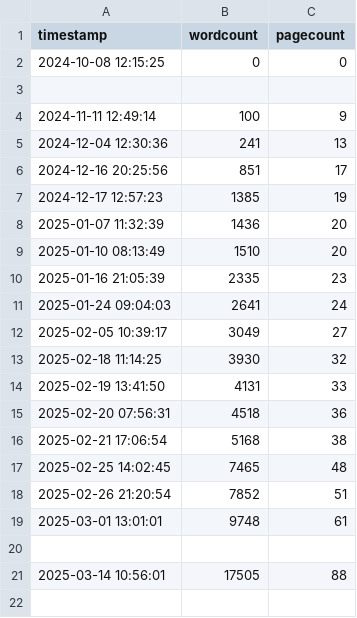
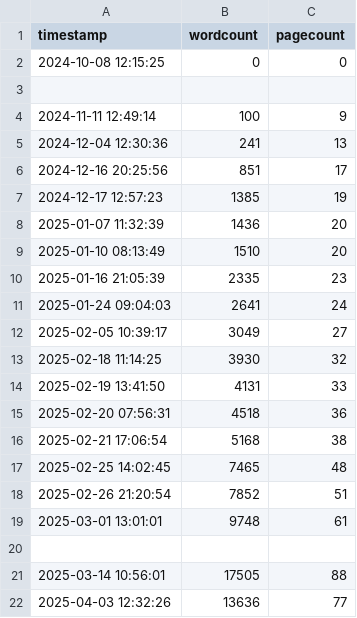
Before and after one commit to kdona/latex-progress-tracker, a CSV file: progress.csv, drawn as a sheet.

Commit message:
Update Progress

```diff
--- a/progress.csv
+++ b/progress.csv
@@ -21 +21,2 @@ timestamp,wordcount,pagecount
 2025-03-14 10:56:01,17505,88
+2025-04-03 12:32:26,13636,77
```
